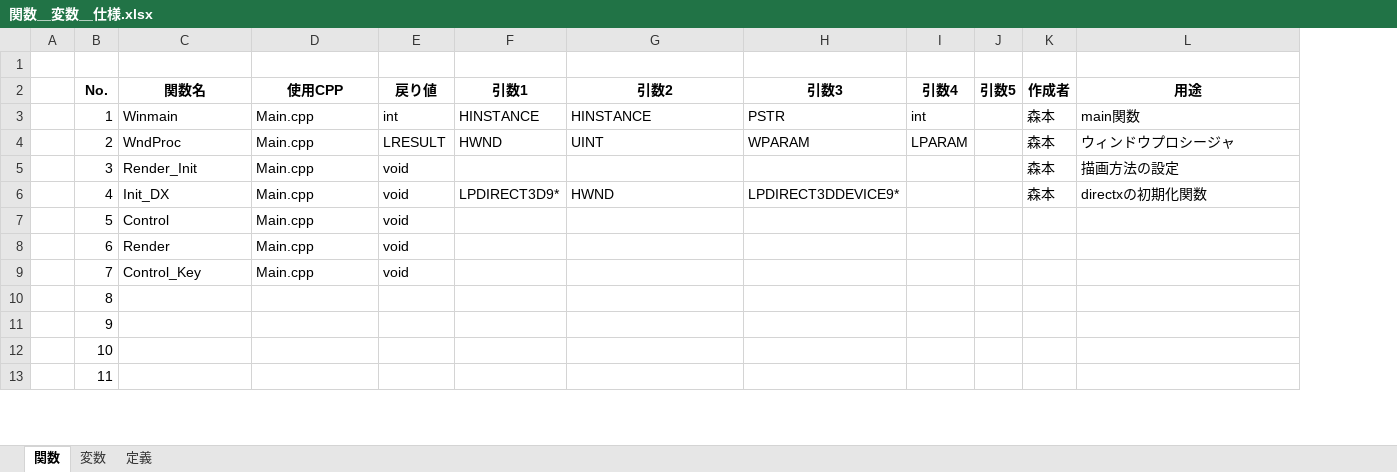
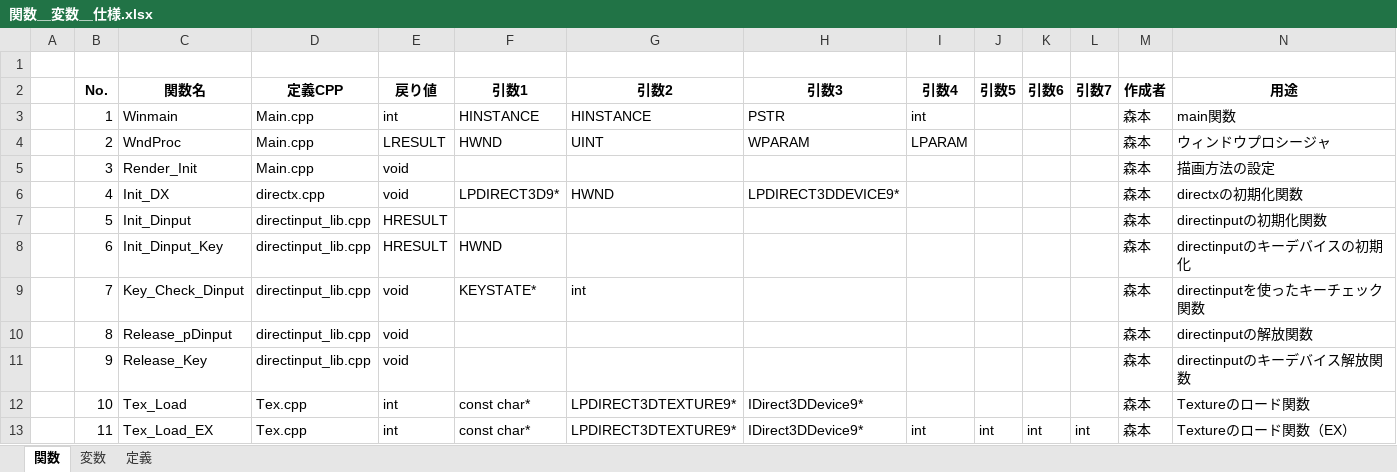
Before and after one commit to human-osaka-game-2015/parinezumi, an Excel workbook: Excel/関数＿変数＿仕様.xlsx, sheet 関数, drawn as a sheet; only a part is shown; values as stored, in another font and other column widths than the file's, no borders; addresses are those after the commit; the diff covers the shown part only; the diff names each change by its address in the sheet, - before the commit and + after, or states it on an @@ line.

Commit message:
関数仕様書の書き換え

```diff
--- a/Excel/関数＿変数＿仕様.xlsx (sheet 関数)
+++ b/Excel/関数＿変数＿仕様.xlsx (sheet 関数)
+column K (引数6), row 13: int
+column L (引数7), row 13: int
-D2: 使用CPP
+D2: 定義CPP
-D6 (定義CPP): Main.cpp
+D6 (定義CPP): directx.cpp
-C7 (関数名): Control
+C7 (関数名): Init_Dinput
-D7:D9 (定義CPP): Main.cpp
+D7:D9 (定義CPP): directinput_lib.cpp
-E7:E8 (戻り値): void
+E7:E8 (戻り値): HRESULT
-M7:M13 (作成者): (empty)
+M7:M13 (作成者): 森本
-N7 (用途): (empty)
+N7 (用途): directinputの初期化関数
-C8 (関数名): Render
+C8 (関数名): Init_Dinput_Key
-F8 (引数1): (empty)
+F8 (引数1): HWND
-N8 (用途): (empty)
+N8 (用途): directinputのキーデバイスの初期化
-C9 (関数名): Control_Key
+C9 (関数名): Key_Check_Dinput
-F9 (引数1): (empty)
+F9 (引数1): KEYSTATE*
-G9 (引数2): (empty)
+G9 (引数2): int
-N9 (用途): (empty)
+N9 (用途): directinputを使ったキーチェック関数
-C10 (関数名): (empty)
+C10 (関数名): Release_pDinput
-D10:D11 (定義CPP): (empty)
+D10:D11 (定義CPP): directinput_lib.cpp
-E10:E11 (戻り値): (empty)
+E10:E11 (戻り値): void
-N10 (用途): (empty)
+N10 (用途): directinputの解放関数
-C11 (関数名): (empty)
+C11 (関数名): Release_Key
-N11 (用途): (empty)
+N11 (用途): directinputのキーデバイス解放関数
-C12 (関数名): (empty)
+C12 (関数名): Tex_Load
-D12:D13 (定義CPP): (empty)
+D12:D13 (定義CPP): Tex.cpp
-E12:E13 (戻り値): (empty)
+E12:E13 (戻り値): int
-F12:F13 (引数1): (empty)
+F12:F13 (引数1): const char*
-G12:G13 (引数2): (empty)
+G12:G13 (引数2): LPDIRECT3DTEXTURE9*
-H12:H13 (引数3): (empty)
+H12:H13 (引数3): IDirect3DDevice9*
-N12 (用途): (empty)
+N12 (用途): Textureのロード関数
-C13 (関数名): (empty)
+C13 (関数名): Tex_Load_EX
-I13 (引数4): (empty)
+I13 (引数4): int
-J13 (引数5): (empty)
+J13 (引数5): int
-N13 (用途): (empty)
+N13 (用途): Textureのロード関数（EX）
```
Also changed, not shown: 25 added rows and 54 edited cells elsewhere in this sheet, sheet 変数.
